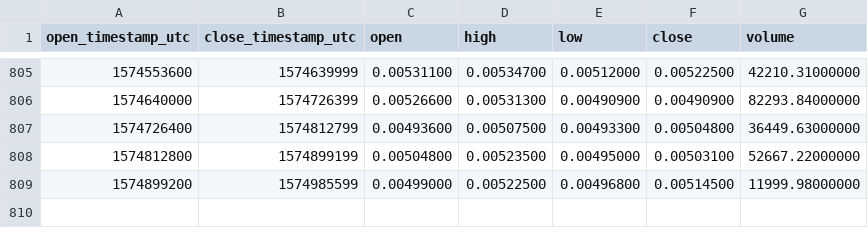
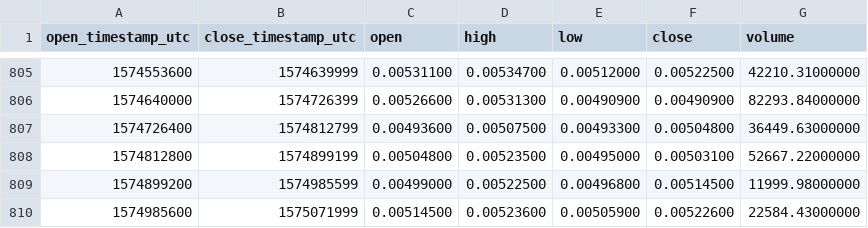
Before and after one commit to cryptobigbro/binance-OMGETH, a CSV file: binance-OMGETH-1d.csv, drawn as a sheet; only a part is shown, gaps mark what is left out; the diff names each change by its address in the sheet, - before the commit and + after, or states it on an @@ line.

Commit message:
Update OHLCV data.

```diff
--- a/binance-OMGETH-1d.csv
+++ b/binance-OMGETH-1d.csv
+row 810: 1574985600 | 1575071999 | 0.00514500 | 0.00523600 | 0.00505900 | 0.00522600 | 22584.43000000
```
Also changed, not shown: 1 other file.
